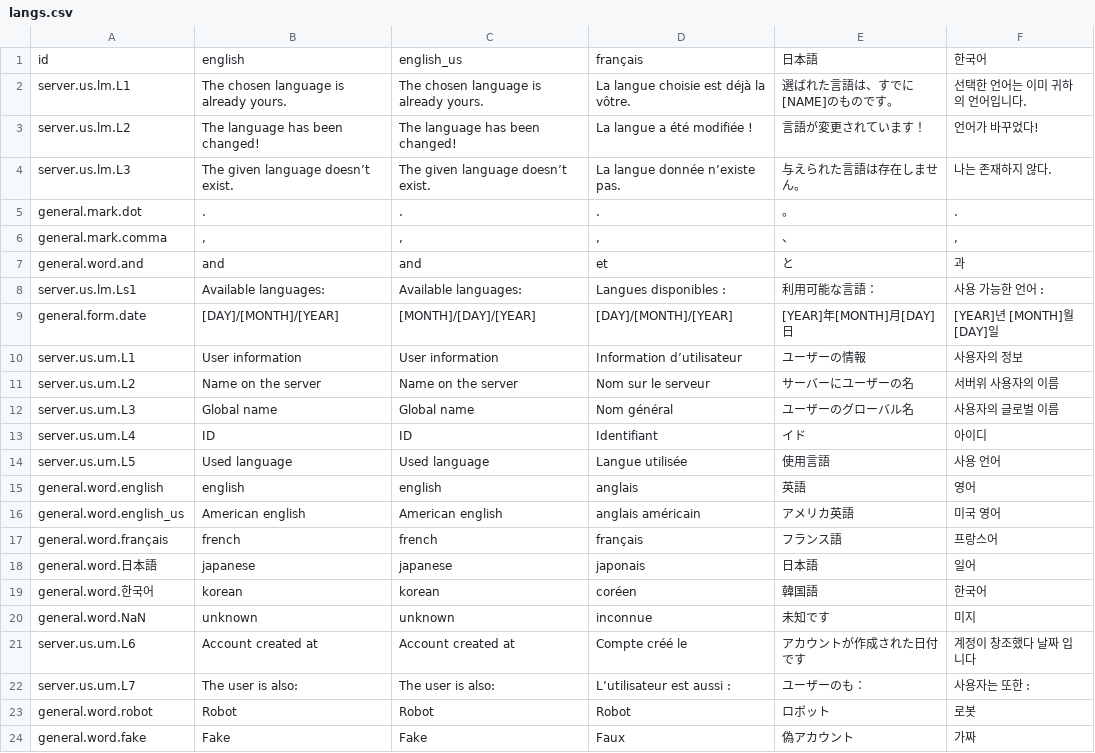
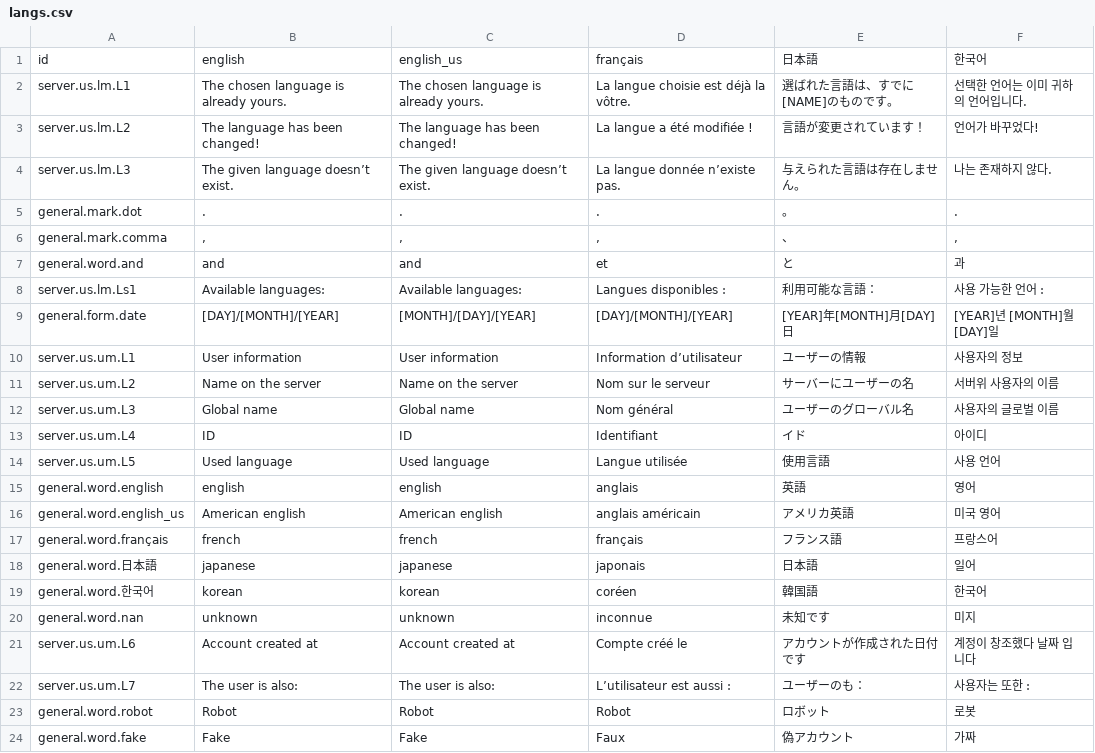
Before and after one commit to startpimp/PSS, a CSV file: res/langs.csv, drawn as a sheet.

```diff
--- a/res/langs.csv
+++ b/res/langs.csv
@@ -19,3 +19,3 @@ general.word.日本語;japanese;japanese;japonais;日本語;일어
 general.word.한국어;korean;korean;coréen;韓国語;한국어
-general.word.NaN;unknown;unknown;inconnue;未知です;미지
+general.word.nan;unknown;unknown;inconnue;未知です;미지
 server.us.um.L6;Account created at;Account created at;Compte créé le;アカウントが作成された日付です;계정이 창조했다 날짜 입니다
```
Also changed, not shown: 1 other file.
